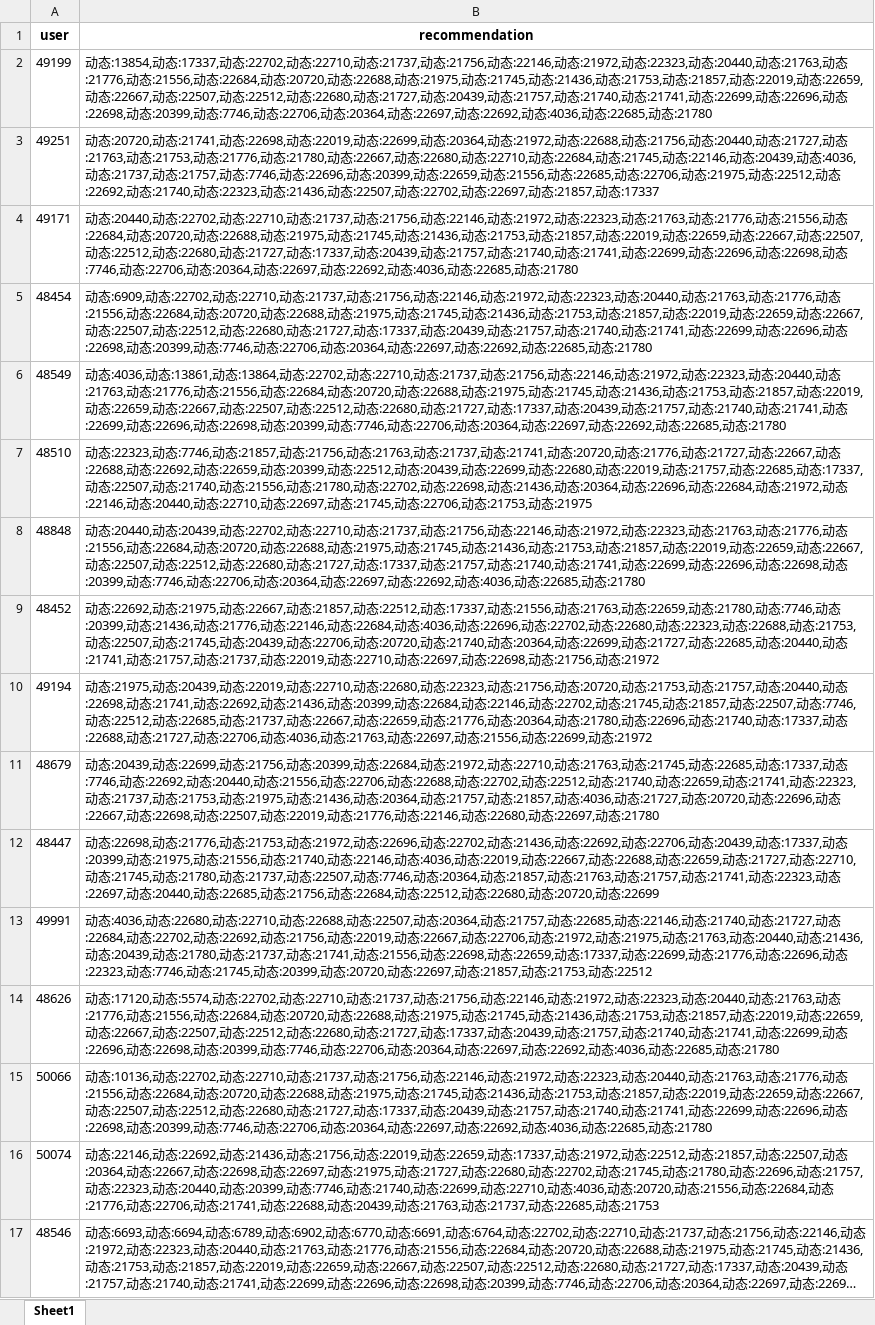
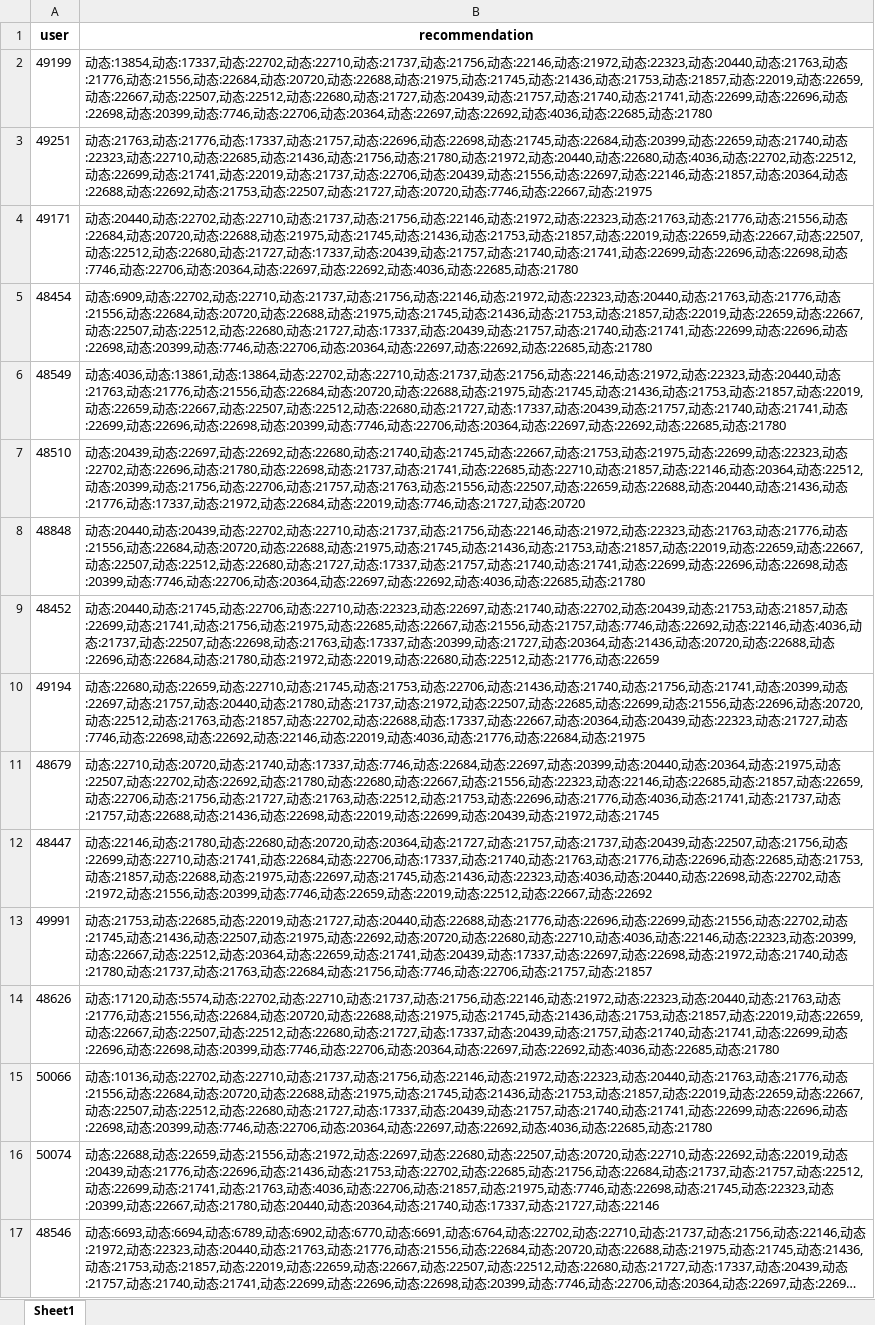
Before and after one commit to liuhaozhe6788/Shannon-RS, an Excel workbook: 20220426_algo_v2_10/algo_results/rec_result/user_cf_recommendation_map.xlsx, sheet Sheet1, drawn as a sheet; only a part is shown; long unchanged cells end in …; values as stored, in another font and other column widths than the file's, no borders; the diff covers the shown part only; the diff names each change by its address in the sheet, - before the commit and + after, or states it on an @@ line.

```diff
--- a/20220426_algo_v2_10/algo_results/rec_result/user_cf_recommendation_map.xlsx (sheet Sheet1)
+++ b/20220426_algo_v2_10/algo_results/rec_result/user_cf_recommendation_map.xlsx (sheet Sheet1)
-B3 (recommendation): 动态:20720,动态:21741,动态:22698,动态:22019,动态:22699,动态:20364,动态:21972,动态:22688,动态:21756,动态:20440,动态:21727,动态:21763,动态:21753,动态:21776,动态:21780,动态:22667,动态:22680,动态:22710,动态:22684,动态:21745,动态:22146,动态:20439,动态:4036,动态:21737,动态:21757,动态:7746,动态:22696,动态:20399,动态:22659,动态:21556,动态:22685,动态:22706,动态:21975,动态:22512,动态:22692,动态:21740,动态:22323,动态:21436,动态:22507,动态:22702,动态:22697,动态:21857,动态:17337
+B3 (recommendation): 动态:21763,动态:21776,动态:17337,动态:21757,动态:22696,动态:22698,动态:21745,动态:22684,动态:20399,动态:22659,动态:21740,动态:22323,动态:22710,动态:22685,动态:21436,动态:21756,动态:21780,动态:21972,动态:20440,动态:22680,动态:4036,动态:22702,动态:22512,动态:22699,动态:21741,动态:22019,动态:21737,动态:22706,动态:20439,动态:21556,动态:22697,动态:22146,动态:21857,动态:20364,动态:22688,动态:22692,动态:21753,动态:22507,动态:21727,动态:20720,动态:7746,动态:22667,动态:21975
-B7 (recommendation): 动态:22323,动态:7746,动态:21857,动态:21756,动态:21763,动态:21737,动态:21741,动态:20720,动态:21776,动态:21727,动态:22667,动态:22688,动态:22692,动态:22659,动态:20399,动态:22512,动态:20439,动态:22699,动态:22680,动态:22019,动态:21757,动态:22685,动态:17337,动态:22507,动态:21740,动态:21556,动态:21780,动态:22702,动态:22698,动态:21436,动态:20364,动态:22696,动态:22684,动态:21972,动态:22146,动态:20440,动态:22710,动态:22697,动态:21745,动态:22706,动态:21753,动态:21975
+B7 (recommendation): 动态:20439,动态:22697,动态:22692,动态:22680,动态:21740,动态:21745,动态:22667,动态:21753,动态:21975,动态:22699,动态:22323,动态:22702,动态:22696,动态:21780,动态:22698,动态:21737,动态:21741,动态:22685,动态:22710,动态:21857,动态:22146,动态:20364,动态:22512,动态:20399,动态:21756,动态:22706,动态:21757,动态:21763,动态:21556,动态:22507,动态:22659,动态:22688,动态:20440,动态:21436,动态:21776,动态:17337,动态:21972,动态:22684,动态:22019,动态:7746,动态:21727,动态:20720
-B9 (recommendation): 动态:22692,动态:21975,动态:22667,动态:21857,动态:22512,动态:17337,动态:21556,动态:21763,动态:22659,动态:21780,动态:7746,动态:20399,动态:21436,动态:21776,动态:22146,动态:22684,动态:4036,动态:22696,动态:22702,动态:22680,动态:22323,动态:22688,动态:21753,动态:22507,动态:21745,动态:20439,动态:22706,动态:20720,动态:21740,动态:20364,动态:22699,动态:21727,动态:22685,动态:20440,动态:21741,动态:21757,动态:21737,动态:22019,动态:22710,动态:22697,动态:22698,动态:21756,动态:21972
+B9 (recommendation): 动态:20440,动态:21745,动态:22706,动态:22710,动态:22323,动态:22697,动态:21740,动态:22702,动态:20439,动态:21753,动态:21857,动态:22699,动态:21741,动态:21756,动态:21975,动态:22685,动态:22667,动态:21556,动态:21757,动态:7746,动态:22692,动态:22146,动态:4036,动态:21737,动态:22507,动态:22698,动态:21763,动态:17337,动态:20399,动态:21727,动态:20364,动态:21436,动态:20720,动态:22688,动态:22696,动态:22684,动态:21780,动态:21972,动态:22019,动态:22680,动态:22512,动态:21776,动态:22659
-B10 (recommendation): 动态:21975,动态:20439,动态:22019,动态:22710,动态:22680,动态:22323,动态:21756,动态:20720,动态:21753,动态:21757,动态:20440,动态:22698,动态:21741,动态:22692,动态:21436,动态:20399,动态:22684,动态:22146,动态:22702,动态:21745,动态:21857,动态:22507,动态:7746,动态:22512,动态:22685,动态:21737,动态:22667,动态:22659,动态:21776,动态:20364,动态:21780,动态:22696,动态:21740,动态:17337,动态:22688,动态:21727,动态:22706,动态:4036,动态:21763,动态:22697,动态:21556,动态:22699,动态:21972
+B10 (recommendation): 动态:22680,动态:22659,动态:22710,动态:21745,动态:21753,动态:22706,动态:21436,动态:21740,动态:21756,动态:21741,动态:20399,动态:22697,动态:21757,动态:20440,动态:21780,动态:21737,动态:21972,动态:22507,动态:22685,动态:22699,动态:21556,动态:22696,动态:20720,动态:22512,动态:21763,动态:21857,动态:22702,动态:22688,动态:17337,动态:22667,动态:20364,动态:20439,动态:22323,动态:21727,动态:7746,动态:22698,动态:22692,动态:22146,动态:22019,动态:4036,动态:21776,动态:22684,动态:21975
-B11 (recommendation): 动态:20439,动态:22699,动态:21756,动态:20399,动态:22684,动态:21972,动态:22710,动态:21763,动态:21745,动态:22685,动态:17337,动态:7746,动态:22692,动态:20440,动态:21556,动态:22706,动态:22688,动态:22702,动态:22512,动态:21740,动态:22659,动态:21741,动态:22323,动态:21737,动态:21753,动态:21975,动态:21436,动态:20364,动态:21757,动态:21857,动态:4036,动态:21727,动态:20720,动态:22696,动态:22667,动态:22698,动态:22507,动态:22019,动态:21776,动态:22146,动态:22680,动态:22697,动态:21780
+B11 (recommendation): 动态:22710,动态:20720,动态:21740,动态:17337,动态:7746,动态:22684,动态:22697,动态:20399,动态:20440,动态:20364,动态:21975,动态:22507,动态:22702,动态:22692,动态:21780,动态:22680,动态:22667,动态:21556,动态:22323,动态:22146,动态:22685,动态:21857,动态:22659,动态:22706,动态:21756,动态:21727,动态:21763,动态:22512,动态:21753,动态:22696,动态:21776,动态:4036,动态:21741,动态:21737,动态:21757,动态:22688,动态:21436,动态:22698,动态:22019,动态:22699,动态:20439,动态:21972,动态:21745
-B12 (recommendation): 动态:22698,动态:21776,动态:21753,动态:21972,动态:22696,动态:22702,动态:21436,动态:22692,动态:22706,动态:20439,动态:17337,动态:20399,动态:21975,动态:21556,动态:21740,动态:22146,动态:4036,动态:22019,动态:22667,动态:22688,动态:22659,动态:21727,动态:22710,动态:21745,动态:21780,动态:21737,动态:22507,动态:7746,动态:20364,动态:21857,动态:21763,动态:21757,动态:21741,动态:22323,动态:22697,动态:20440,动态:22685,动态:21756,动态:22684,动态:22512,动态:22680,动态:20720,动态:22699
+B12 (recommendation): 动态:22146,动态:21780,动态:22680,动态:20720,动态:20364,动态:21727,动态:21757,动态:21737,动态:20439,动态:22507,动态:21756,动态:22699,动态:22710,动态:21741,动态:22684,动态:22706,动态:17337,动态:21740,动态:21763,动态:21776,动态:22696,动态:22685,动态:21753,动态:21857,动态:22688,动态:21975,动态:22697,动态:21745,动态:21436,动态:22323,动态:4036,动态:20440,动态:22698,动态:22702,动态:21972,动态:21556,动态:20399,动态:7746,动态:22659,动态:22019,动态:22512,动态:22667,动态:22692
-B13 (recommendation): 动态:4036,动态:22680,动态:22710,动态:22688,动态:22507,动态:20364,动态:21757,动态:22685,动态:22146,动态:21740,动态:21727,动态:22684,动态:22702,动态:22692,动态:21756,动态:22019,动态:22667,动态:22706,动态:21972,动态:21975,动态:21763,动态:20440,动态:21436,动态:20439,动态:21780,动态:21737,动态:21741,动态:21556,动态:22698,动态:22659,动态:17337,动态:22699,动态:21776,动态:22696,动态:22323,动态:7746,动态:21745,动态:20399,动态:20720,动态:22697,动态:21857,动态:21753,动态:22512
+B13 (recommendation): 动态:21753,动态:22685,动态:22019,动态:21727,动态:20440,动态:22688,动态:21776,动态:22696,动态:22699,动态:21556,动态:22702,动态:21745,动态:21436,动态:22507,动态:21975,动态:22692,动态:20720,动态:22680,动态:22710,动态:4036,动态:22146,动态:22323,动态:20399,动态:22667,动态:22512,动态:20364,动态:22659,动态:21741,动态:20439,动态:17337,动态:22697,动态:22698,动态:21972,动态:21740,动态:21780,动态:21737,动态:21763,动态:22684,动态:21756,动态:7746,动态:22706,动态:21757,动态:21857
-B16 (recommendation): 动态:22146,动态:22692,动态:21436,动态:21756,动态:22019,动态:22659,动态:17337,动态:21972,动态:22512,动态:21857,动态:22507,动态:20364,动态:22667,动态:22698,动态:22697,动态:21975,动态:21727,动态:22680,动态:22702,动态:21745,动态:21780,动态:22696,动态:21757,动态:22323,动态:20440,动态:20399,动态:7746,动态:21740,动态:22699,动态:22710,动态:4036,动态:20720,动态:21556,动态:22684,动态:21776,动态:22706,动态:21741,动态:22688,动态:20439,动态:21763,动态:21737,动态:22685,动态:21753
+B16 (recommendation): 动态:22688,动态:22659,动态:21556,动态:21972,动态:22697,动态:22680,动态:22507,动态:20720,动态:22710,动态:22692,动态:22019,动态:20439,动态:21776,动态:22696,动态:21436,动态:21753,动态:22702,动态:22685,动态:21756,动态:22684,动态:21737,动态:21757,动态:22512,动态:22699,动态:21741,动态:21763,动态:4036,动态:22706,动态:21857,动态:21975,动态:7746,动态:22698,动态:21745,动态:22323,动态:20399,动态:22667,动态:21780,动态:20440,动态:20364,动态:21740,动态:17337,动态:21727,动态:22146
```
Also changed, not shown: 113 edited cells elsewhere in this sheet, 20220426_algo_v2_10/algo_results/perf_result/generalized_cf.xlsx, 20220426_algo_v2_10/algo_results/perf_result/item_cf.xlsx, 20 other files.
